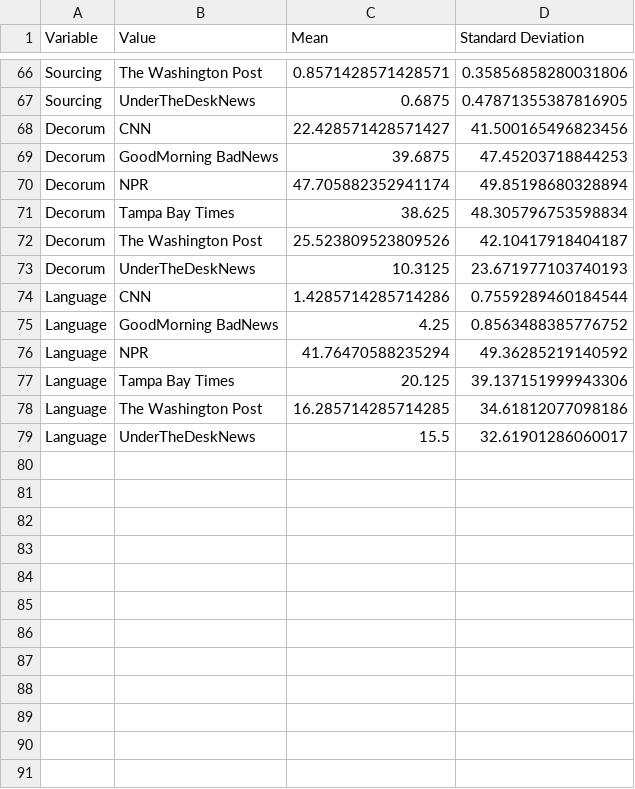
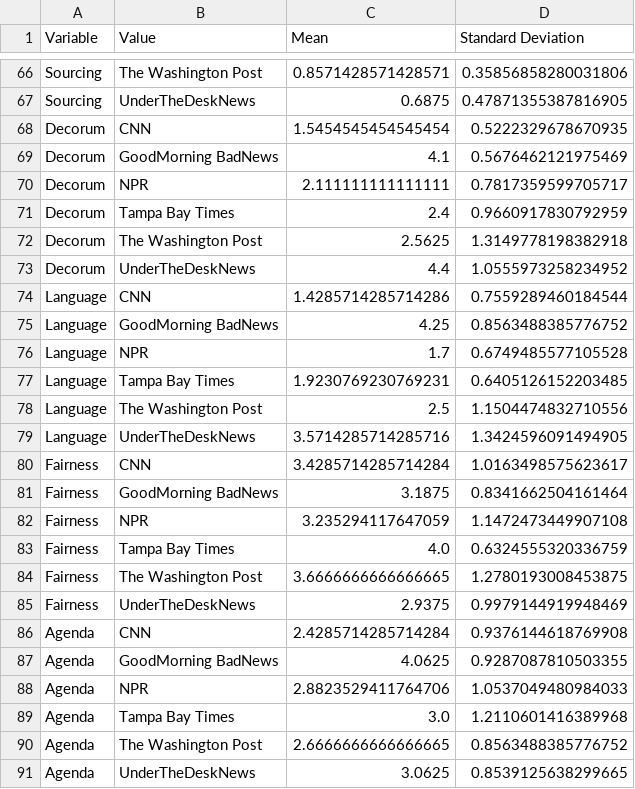
Before and after one commit to stephenwonchulsong/share, a CSV file: T_Thesis/Analysis/Publisher/merged_mean_std.csv, drawn as a sheet; only a part is shown, gaps mark what is left out; the diff covers the shown part only.

```diff
--- a/T_Thesis/Analysis/Publisher/merged_mean_std.csv
+++ b/T_Thesis/Analysis/Publisher/merged_mean_std.csv
@@ -67,13 +67,25 @@ Sourcing,The Washington Post,0.8571428571428571,0.35856858280031806
 Sourcing,UnderTheDeskNews,0.6875,0.47871355387816905
-Decorum,CNN,22.428571428571427,41.500165496823456
-Decorum,GoodMorning BadNews,39.6875,47.45203718844253
-Decorum,NPR,47.705882352941174,49.85198680328894
-Decorum,Tampa Bay Times,38.625,48.305796753598834
-Decorum,The Washington Post,25.523809523809526,42.10417918404187
-Decorum,UnderTheDeskNews,10.3125,23.671977103740193
+Decorum,CNN,1.5454545454545454,0.5222329678670935
+Decorum,GoodMorning BadNews,4.1,0.5676462121975469
+Decorum,NPR,2.111111111111111,0.7817359599705717
+Decorum,Tampa Bay Times,2.4,0.9660917830792959
+Decorum,The Washington Post,2.5625,1.3149778198382918
+Decorum,UnderTheDeskNews,4.4,1.0555973258234952
 Language,CNN,1.4285714285714286,0.7559289460184544
 Language,GoodMorning BadNews,4.25,0.8563488385776752
-Language,NPR,41.76470588235294,49.36285219140592
-Language,Tampa Bay Times,20.125,39.137151999943306
-Language,The Washington Post,16.285714285714285,34.61812077098186
-Language,UnderTheDeskNews,15.5,32.61901286060017
+Language,NPR,1.7,0.6749485577105528
+Language,Tampa Bay Times,1.9230769230769231,0.6405126152203485
+Language,The Washington Post,2.5,1.1504474832710556
+Language,UnderTheDeskNews,3.5714285714285716,1.3424596091494905
+Fairness,CNN,3.4285714285714284,1.0163498575623617
+Fairness,GoodMorning BadNews,3.1875,0.8341662504161464
+Fairness,NPR,3.235294117647059,1.1472473449907108
+Fairness,Tampa Bay Times,4.0,0.6324555320336759
+Fairness,The Washington Post,3.6666666666666665,1.2780193008453875
+Fairness,UnderTheDeskNews,2.9375,0.9979144919948469
+Agenda,CNN,2.4285714285714284,0.9376144618769908
+Agenda,GoodMorning BadNews,4.0625,0.9287087810503355
+Agenda,NPR,2.8823529411764706,1.0537049480984033
+Agenda,Tampa Bay Times,3.0,1.2110601416389968
+Agenda,The Washington Post,2.6666666666666665,0.8563488385776752
+Agenda,UnderTheDeskNews,3.0625,0.8539125638299665
```
Also changed, not shown: 4 edited cells elsewhere in this file, T_Thesis/Analysis/EFAloaging.csv, T_Thesis/Analysis/Publisher/merged_anova.csv, 4 other files.
